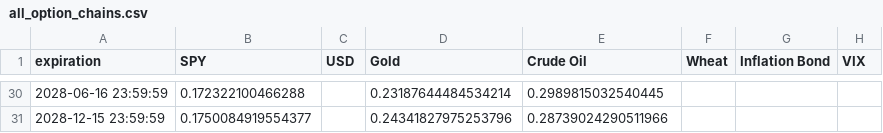
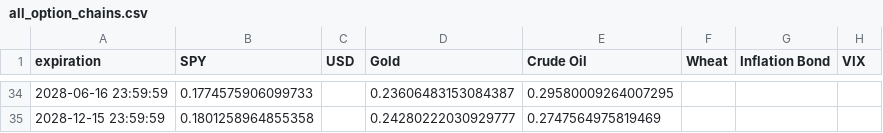
Before and after one commit to Gab1trs/Market-Dashboard, a CSV file: options/all_option_chains.csv, drawn as a sheet; only a part is shown, gaps mark what is left out; the diff covers the shown part only.

```diff
--- a/options/all_option_chains.csv
+++ b/options/all_option_chains.csv
@@ -30,2 +34,2 @@ expiration,SPY,USD,Gold,Crude Oil,Wheat,Inflation Bond,VIX
-2028-06-16 23:59:59,0.172322100466288,,0.23187644484534214,0.2989815032540445,,,
-2028-12-15 23:59:59,0.1750084919554377,,0.24341827975253796,0.28739024290511966,,,
+2028-06-16 23:59:59,0.1774575906099733,,0.23606483153084387,0.29580009264007295,,,
+2028-12-15 23:59:59,0.1801258964855358,,0.24280222030929777,0.2747564975819469,,,
```
Also changed, not shown: 5 added rows, 1 removed row and 84 edited cells elsewhere in this file, data/all_assets_prices.csv, options/Crude_Oil_options.csv, 42 other files.
